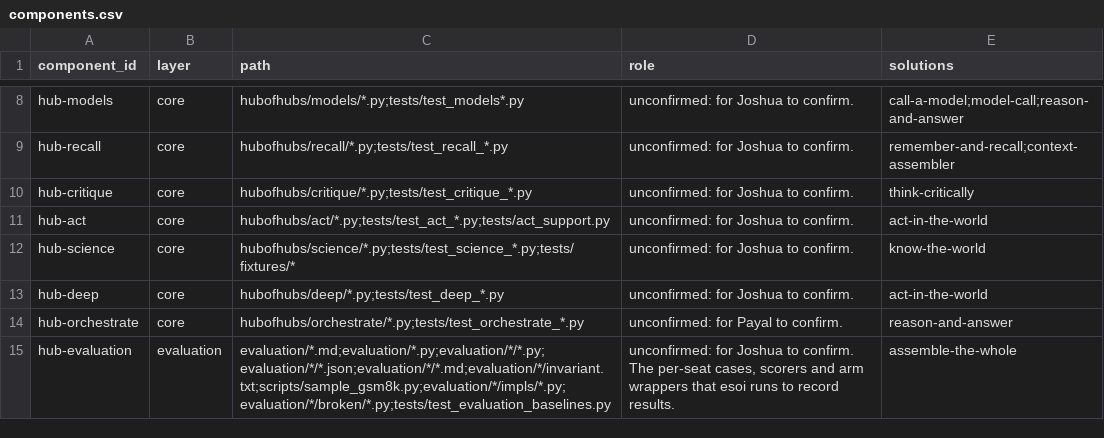
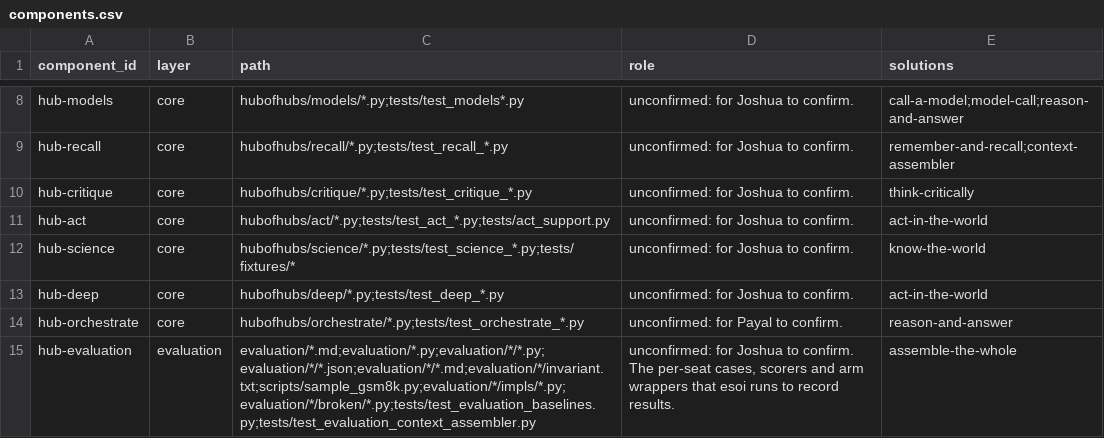
Before and after one commit to SpiritualData/ai-hub-of-hubs-structure, a CSV file: esoi/components.csv, drawn as a sheet; only a part is shown, gaps mark what is left out.

```diff
--- a/esoi/components.csv
+++ b/esoi/components.csv
@@ -14,2 +14,2 @@ hub-deep,core,hubofhubs/deep/*.py;tests/test_deep_*.py,unconfirmed: for Joshua t
 hub-orchestrate,core,hubofhubs/orchestrate/*.py;tests/test_orchestrate_*.py,unconfirmed: for Payal to confirm.,reason-and-answer
-hub-evaluation,evaluation,evaluation/*.md;evaluation/*.py;evaluation/*/*.py;evaluation/*/*.json;evaluation/*/*.md;evaluation/*/invariant.txt;scripts/sample_gsm8k.py;evaluation/*/impls/*.py;evaluation/*/broken/*.py;tests/test_evaluation_baselines.py,"unconfirmed: for Joshua to confirm. The per-seat cases, scorers and arm wrappers that esoi runs to record results.",assemble-the-whole
+hub-evaluation,evaluation,evaluation/*.md;evaluation/*.py;evaluation/*/*.py;evaluation/*/*.json;evaluation/*/*.md;evaluation/*/invariant.txt;scripts/sample_gsm8k.py;evaluation/*/impls/*.py;evaluation/*/broken/*.py;tests/test_evaluation_baselines.py;tests/test_evaluation_context_assembler.py,"unconfirmed: for Joshua to confirm. The per-seat cases, scorers and arm wrappers that esoi runs to record results.",assemble-the-whole
```
Also changed, not shown: esoi/evidence.csv, esoi/results.csv, 6 other files.
